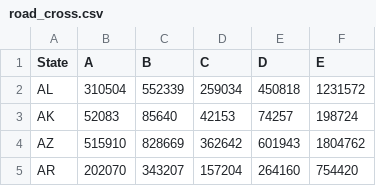
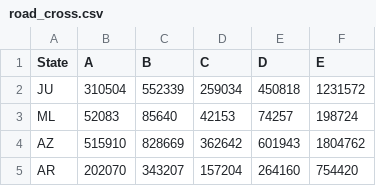
Before and after one commit to andrehigher/site, a CSV file: js/roads/road_cross.csv, drawn as a sheet; only a part is shown.

```diff
--- a/js/roads/road_cross.csv
+++ b/js/roads/road_cross.csv
@@ -1,4 +1,4 @@
 State,A,B,C,D,E
-AL,310504,552339,259034,450818,1231572
-AK,52083,85640,42153,74257,198724
+JU,310504,552339,259034,450818,1231572
+ML,52083,85640,42153,74257,198724
 AZ,515910,828669,362642,601943,1804762
```
Also changed, not shown: 2 other files.
